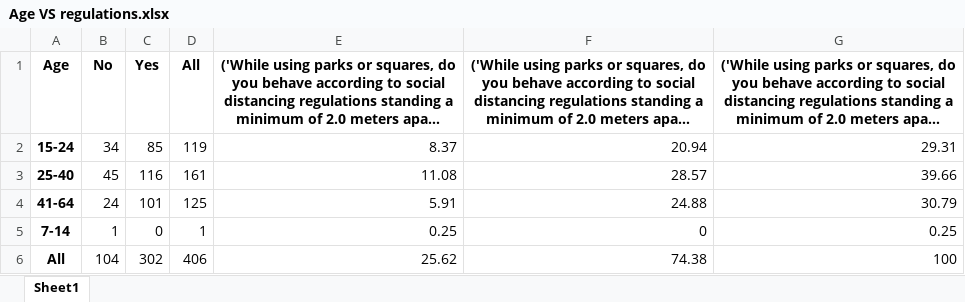
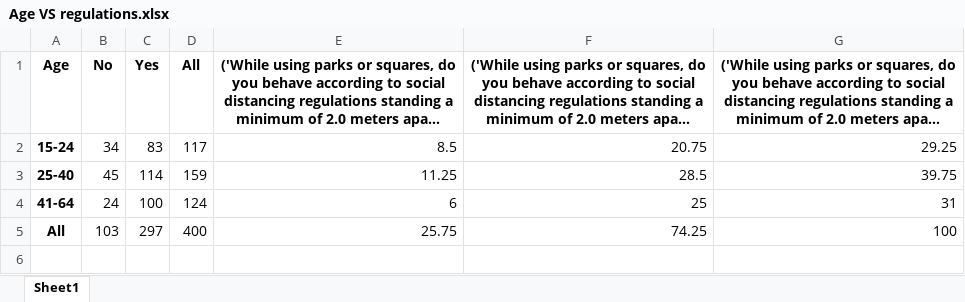
Before and after one commit to lilimatic/greenspace, an Excel workbook: tables/crosstab/crosstab_age/crosstab_safety_age/Age VS regulations.xlsx, sheet Sheet1, drawn as a sheet; long unchanged cells end in …; values as stored, in another font and other column widths than the file's, no borders; removed rows and columns are numbered as before the commit, all else as after; the diff names each change by its address in the sheet, - before the commit and + after, or states it on an @@ line.

```diff
--- a/tables/crosstab/crosstab_age/crosstab_safety_age/Age VS regulations.xlsx (sheet Sheet1)
+++ b/tables/crosstab/crosstab_age/crosstab_safety_age/Age VS regulations.xlsx (sheet Sheet1)
-C2 (Yes): 85
+C2 (Yes): 83
-D2 (All): 119
+D2 (All): 117
-E2: 8.37
+E2: 8.5
-F2: 20.94
+F2: 20.75
-G2: 29.31
+G2: 29.25
-C3 (Yes): 116
+C3 (Yes): 114
-D3 (All): 161
+D3 (All): 159
-E3: 11.08
+E3: 11.25
-F3: 28.57
+F3: 28.5
-G3: 39.66
+G3: 39.75
-C4 (Yes): 101
+C4 (Yes): 100
-D4 (All): 125
+D4 (All): 124
-E4: 5.91
+E4: 6
-F4: 24.88
+F4: 25
-G4: 30.79
+G4: 31
-row 5: 7-14 | 1 | 0 | 1 | 0.25 | 0 | 0.25
-B5 (No): 104
+B5 (No): 103
-C5 (Yes): 302
+C5 (Yes): 297
-D5 (All): 406
+D5 (All): 400
-E5: 25.62
+E5: 25.75
-F5: 74.38
+F5: 74.25
```
Also changed, not shown: tables/crosstab/crosstab_age/crosstab_app_age/Age VS interested.xlsx, tables/crosstab/crosstab_age/crosstab_app_age/Age VS revealed,.xlsx, 47 other files.
